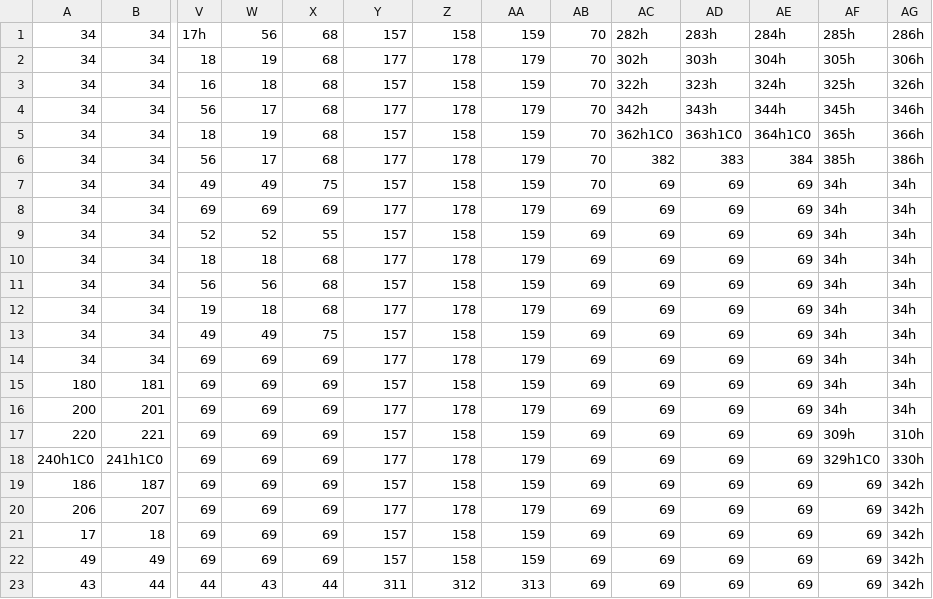
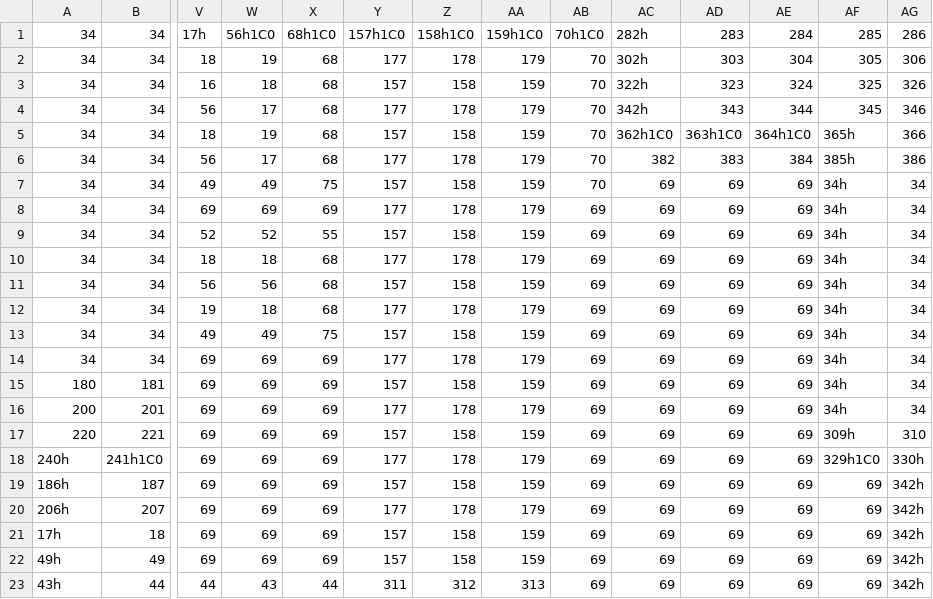
Before and after one commit to ilunnie/Marcos-X-Machine, a CSV file: src/Area/EntradaDTA.csv, drawn as a sheet; only a part is shown, gaps mark what is left out; the diff covers the shown part only; the diff names each change by its address in the sheet, - before the commit and + after, or states it on an @@ line.

```diff
--- a/src/Area/EntradaDTA.csv
+++ b/src/Area/EntradaDTA.csv
-W1: 56
+W1: 56h1C0
-X1: 68
+X1: 68h1C0
-Y1: 157
+Y1: 157h1C0
-Z1: 158
+Z1: 158h1C0
-AA1: 159
+AA1: 159h1C0
-AB1: 70
+AB1: 70h1C0
-AD1: 283h
+AD1: 283
-AE1: 284h
+AE1: 284
-AF1: 285h
+AF1: 285
-AG1: 286h
+AG1: 286
-AD2: 303h
+AD2: 303
-AE2: 304h
+AE2: 304
-AF2: 305h
+AF2: 305
-AG2: 306h
+AG2: 306
-AD3: 323h
+AD3: 323
-AE3: 324h
+AE3: 324
-AF3: 325h
+AF3: 325
-AG3: 326h
+AG3: 326
-AD4: 343h
+AD4: 343
-AE4: 344h
+AE4: 344
-AF4: 345h
+AF4: 345
-AG4: 346h
+AG4: 346
-AG5: 366h
+AG5: 366
-AG6: 386h
+AG6: 386
-AG7:AG16: 34h
+AG7:AG16: 34
-AG17: 310h
+AG17: 310
-A18: 240h1C0
+A18: 240h
-A19: 186
+A19: 186h
-A20: 206
+A20: 206h
-A21: 17
+A21: 17h
-A22: 49
+A22: 49h
-A23: 43
+A23: 43h
```
Also changed, not shown: 3 edited cells elsewhere in this file, 4 other files.
